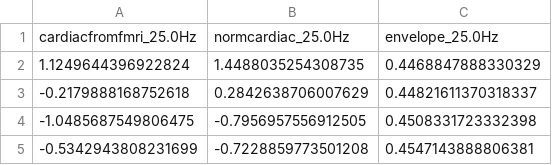
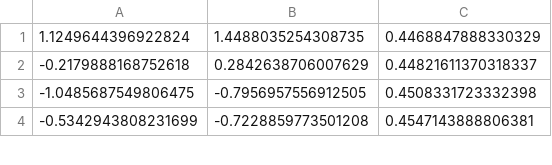
Before and after one commit to bbfrederick/rapidtide, a TSV file: rapidtide/data/examples/src/happystdres_bids.tsv, drawn as a sheet; only a part is shown.

```diff
--- a/rapidtide/data/examples/src/happystdres_bids.tsv
+++ b/rapidtide/data/examples/src/happystdres_bids.tsv
@@ -1,2 +1 @@
-cardiacfromfmri_25.0Hz	normcardiac_25.0Hz	envelope_25.0Hz
 1.1249644396922824	1.4488035254308735	0.4468847888330329
```
Also changed, not shown: 1 other file.
